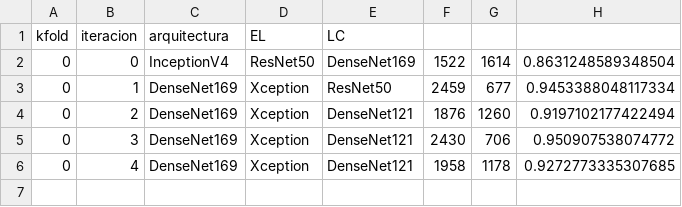
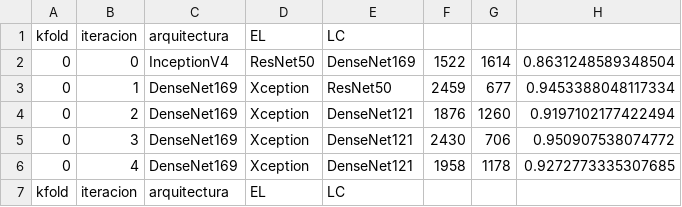
Before and after one commit to ambigus9/msc-tesis, a CSV file: ssl_satellital/logs/exp_33_label.csv, drawn as a sheet.

```diff
--- a/ssl_satellital/logs/exp_33_label.csv
+++ b/ssl_satellital/logs/exp_33_label.csv
@@ -6 +6,2 @@ kfold,iteracion,arquitectura,EL,LC
 0,4,DenseNet169,Xception,DenseNet121,1958,1178,0.9272773335307685
+kfold,iteracion,arquitectura,EL,LC
```
Also changed, not shown: ssl_satellital/logs/exp_33_time.csv, ssl_satellital/logs/exp_33_train.csv, 2 other files.
